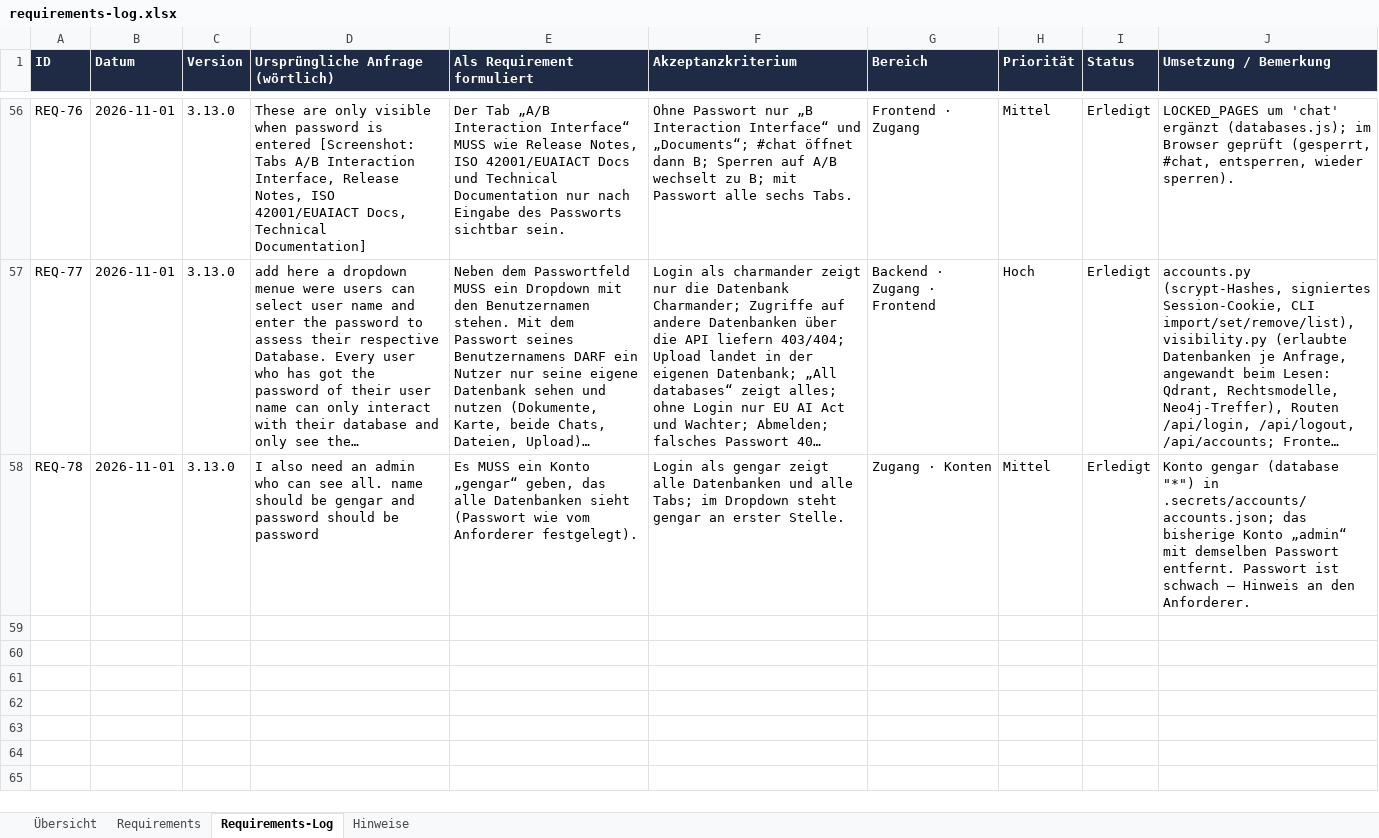
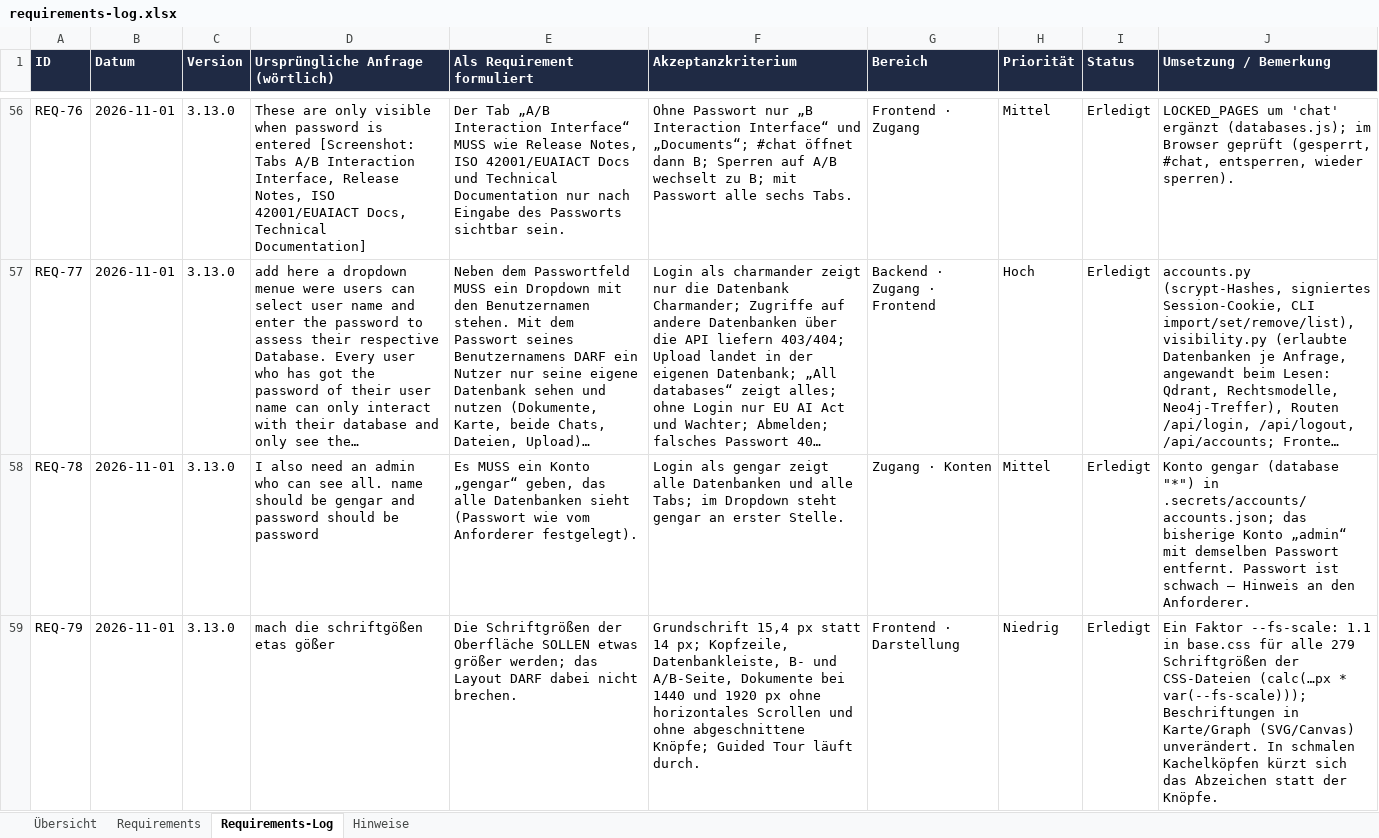
Before and after one commit to ProDigi-Repo/ALITA, an Excel workbook: docs/requirements-log.xlsx, sheet Requirements-Log, drawn as a sheet; only a part is shown, gaps mark what is left out; long unchanged cells end in …; values as stored, in another font and other column widths than the file's, no borders; the diff names each change by its address in the sheet, - before the commit and + after, or states it on an @@ line.

```diff
--- a/docs/requirements-log.xlsx (sheet Requirements-Log)
+++ b/docs/requirements-log.xlsx (sheet Requirements-Log)
+row 59: REQ-79 | 2026-11-01 | 3.13.0 | mach die schriftgößen etas gößer | Die Schriftgrößen der Oberfläche SOLLEN etwas größer werden; das Layout DARF dabei nicht brechen. | Grundschrift 15,4 px statt 14 px; Kopfzeile, Datenbankleiste, B- und A/B-Seite, Dokumente bei 1440 und 1920 px ohne horizontales Scrollen und ohne abgeschnittene Knöpfe; Guided Tour läuft durch. | Frontend · Darstellung | Niedrig | Erledigt | Ein Faktor --fs-scale: 1.1 in base.css für alle 279 Schriftgrößen der CSS-Dateien (calc(…px * var(--fs-scale))); Beschriftungen in Karte/Graph (SVG/Canvas) unverändert. In schmalen Kachelköpfen kürzt sich das Abzeichen statt der Knöpfe.
```
Also changed, not shown: sheet Requirements, 14 other files.
